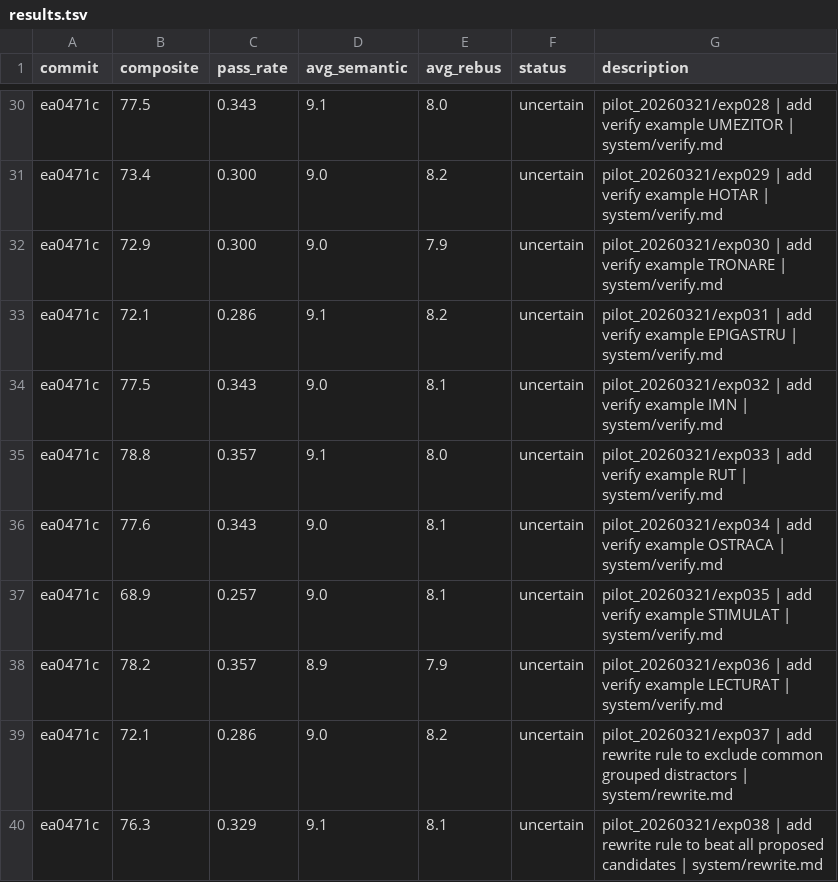
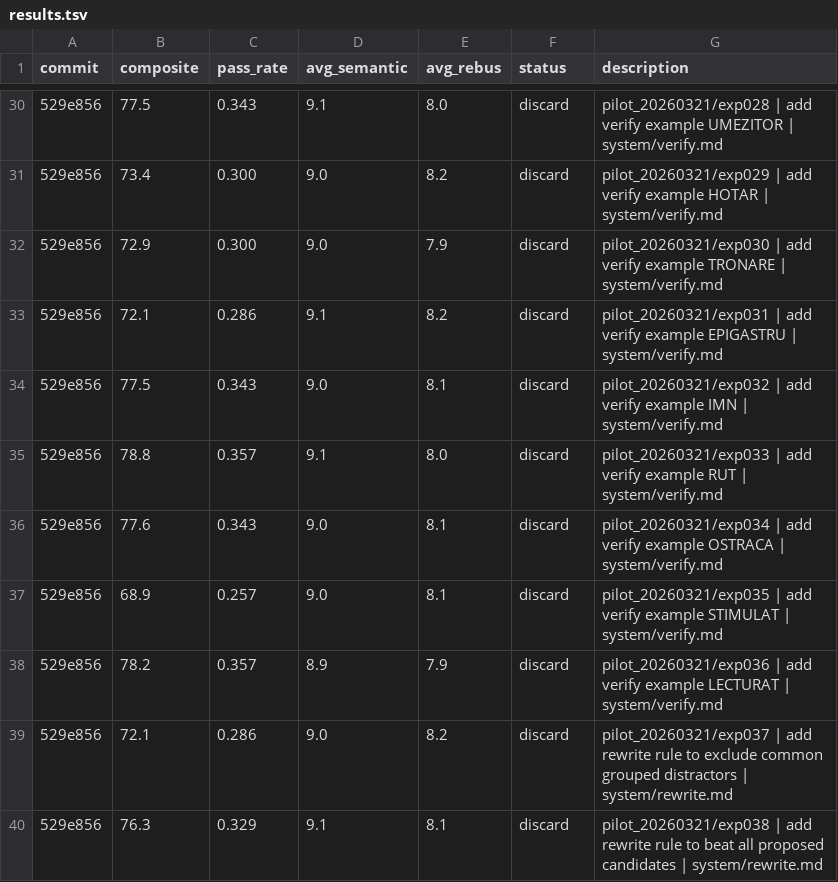
Before and after one commit to fabian20ro/generator-rebus, a TSV file: generator/assessment/results.tsv, drawn as a sheet; only a part is shown, gaps mark what is left out; the diff covers the shown part only; the diff names each change by its address in the sheet, - before the commit and + after, or states it on an @@ line.

```diff
--- a/generator/assessment/results.tsv
+++ b/generator/assessment/results.tsv
-A30:A40 (commit): ea0471c
+A30:A40 (commit): 529e856
-F30:F40 (status): uncertain
+F30:F40 (status): discard
```
Also changed, not shown: 52 edited cells elsewhere in this file, 9 other files.
